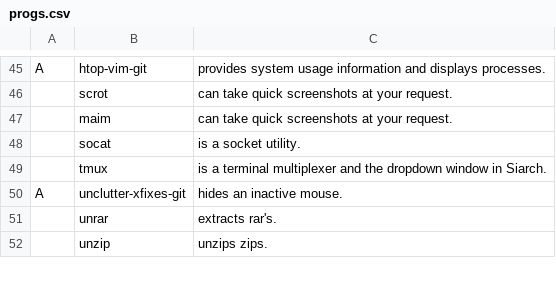
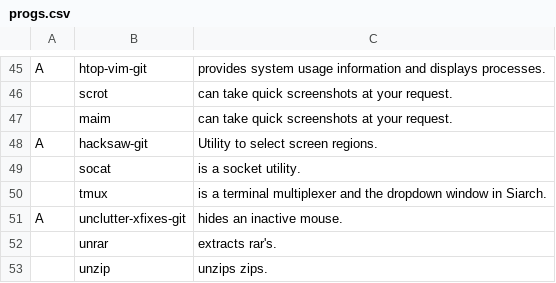
Before and after one commit to mrkatebzadeh/Siarch, a CSV file: progs.csv, drawn as a sheet; only a part is shown, gaps mark what is left out; the diff names each change by its address in the sheet, - before the commit and + after, or states it on an @@ line.

```diff
--- a/progs.csv
+++ b/progs.csv
+row 48: A | hacksaw-git | Utility to select screen regions.
```
Also changed, not shown: 1 other file.
